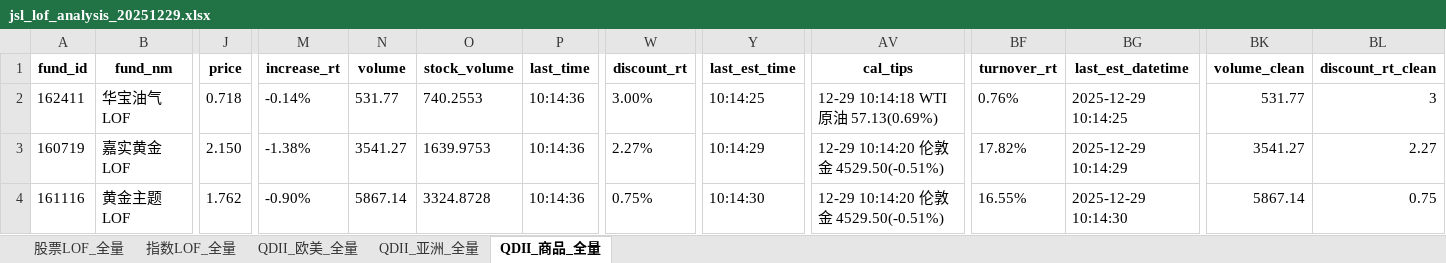
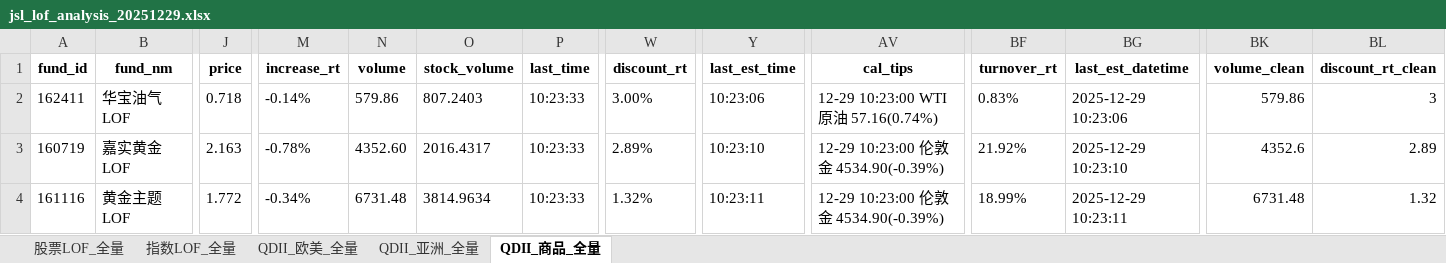
Before and after one commit to ZLDDDD/Taoli, an Excel workbook: jsl_data/jsl_lof_analysis_20251229.xlsx, sheet QDII_商品_全量, drawn as a sheet; only a part is shown, gaps mark what is left out; values as stored, in another font and other column widths than the file's, no borders; the diff covers the shown part only; the diff names each change by its address in the sheet, - before the commit and + after, or states it on an @@ line.

```diff
--- a/jsl_data/jsl_lof_analysis_20251229.xlsx (sheet QDII_商品_全量)
+++ b/jsl_data/jsl_lof_analysis_20251229.xlsx (sheet QDII_商品_全量)
-N2 (volume): 531.77
+N2 (volume): 579.86
-O2 (stock_volume): 740.2553
+O2 (stock_volume): 807.2403
-P2:P4 (last_time): 10:14:36
+P2:P4 (last_time): 10:23:33
-Y2 (last_est_time): 10:14:25
+Y2 (last_est_time): 10:23:06
-AV2 (cal_tips): 12-29 10:14:18 WTI原油 57.13(0.69%)
+AV2 (cal_tips): 12-29 10:23:00 WTI原油 57.16(0.74%)
-BF2 (turnover_rt): 0.76%
+BF2 (turnover_rt): 0.83%
-BG2 (last_est_datetime): 2025-12-29 10:14:25
+BG2 (last_est_datetime): 2025-12-29 10:23:06
-BK2 (volume_clean): 531.77
+BK2 (volume_clean): 579.86
-J3 (price): 2.150
+J3 (price): 2.163
-M3 (increase_rt): -1.38%
+M3 (increase_rt): -0.78%
-N3 (volume): 3541.27
+N3 (volume): 4352.60
-O3 (stock_volume): 1639.9753
+O3 (stock_volume): 2016.4317
-W3 (discount_rt): 2.27%
+W3 (discount_rt): 2.89%
-Y3 (last_est_time): 10:14:29
+Y3 (last_est_time): 10:23:10
-AV3:AV4 (cal_tips): 12-29 10:14:20 伦敦金 4529.50(-0.51%)
+AV3:AV4 (cal_tips): 12-29 10:23:00 伦敦金 4534.90(-0.39%)
-BF3 (turnover_rt): 17.82%
+BF3 (turnover_rt): 21.92%
-BG3 (last_est_datetime): 2025-12-29 10:14:29
+BG3 (last_est_datetime): 2025-12-29 10:23:10
-BK3 (volume_clean): 3541.27
+BK3 (volume_clean): 4352.6
-BL3 (discount_rt_clean): 2.27
+BL3 (discount_rt_clean): 2.89
-J4 (price): 1.762
+J4 (price): 1.772
-M4 (increase_rt): -0.90%
+M4 (increase_rt): -0.34%
-N4 (volume): 5867.14
+N4 (volume): 6731.48
-O4 (stock_volume): 3324.8728
+O4 (stock_volume): 3814.9634
-W4 (discount_rt): 0.75%
+W4 (discount_rt): 1.32%
-Y4 (last_est_time): 10:14:30
+Y4 (last_est_time): 10:23:11
-BF4 (turnover_rt): 16.55%
+BF4 (turnover_rt): 18.99%
-BG4 (last_est_datetime): 2025-12-29 10:14:30
+BG4 (last_est_datetime): 2025-12-29 10:23:11
-BK4 (volume_clean): 5867.14
+BK4 (volume_clean): 6731.48
-BL4 (discount_rt_clean): 0.75
+BL4 (discount_rt_clean): 1.32
```
Also changed, not shown: 2 added rows, 2 removed rows and 88 edited cells elsewhere in this sheet, sheet 股票LOF_全量, sheet 指数LOF_全量, sheet QDII_亚洲_全量, sheet QDII_欧美_全量, 1 other file.
